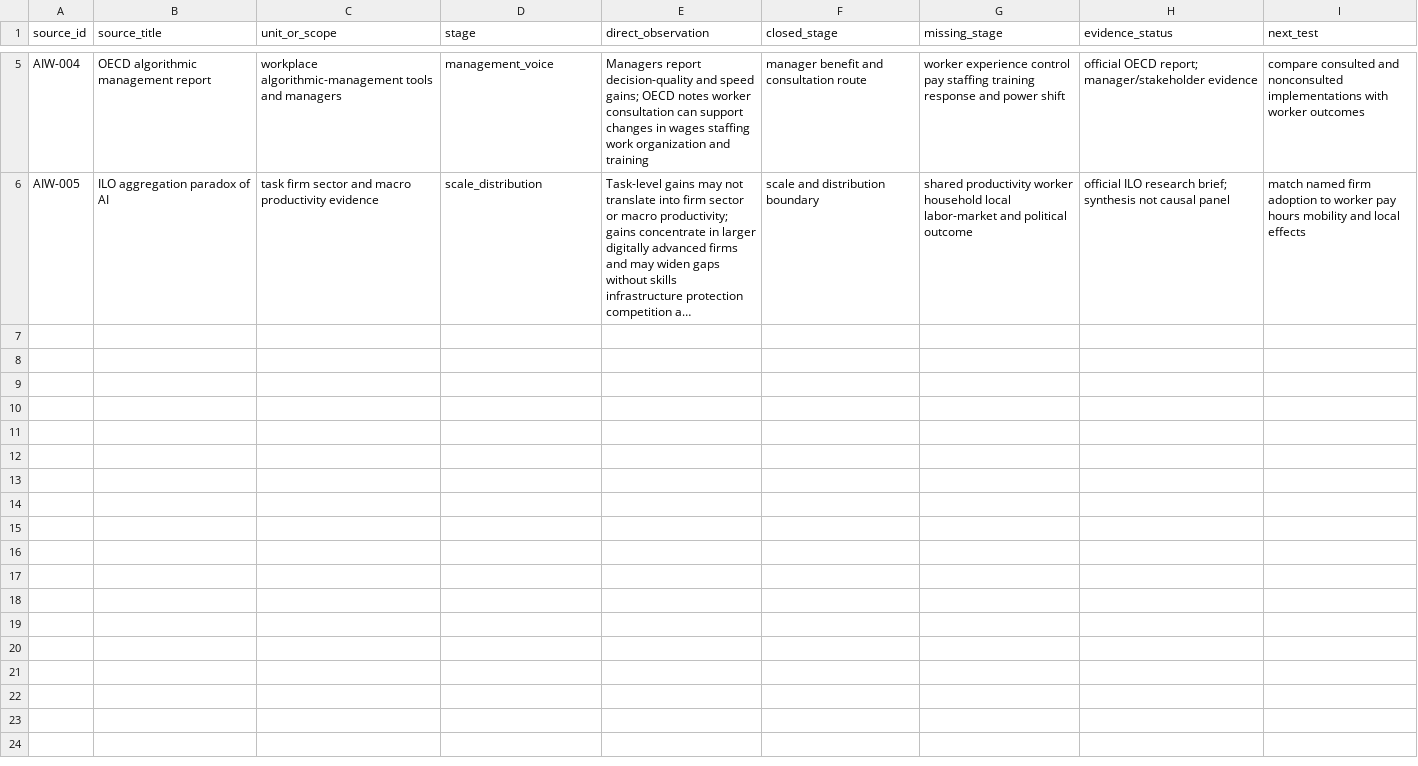
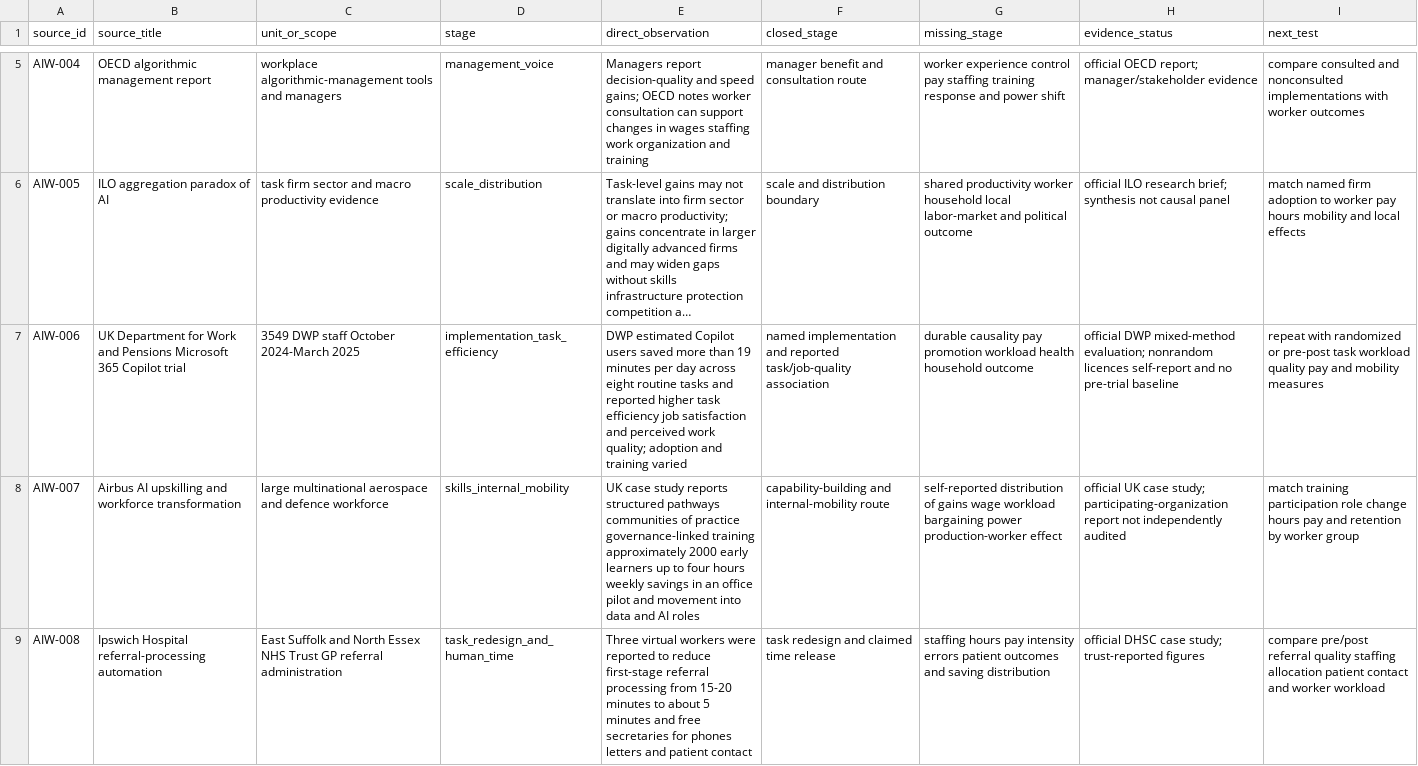
Before and after one commit to mehtama1234/cultural-geopolitical-theme-mining, a CSV file: analysis/ROTATION-W-AI-WORK-CONTROL-JOB-QUALITY-2026-10-29.csv, drawn as a sheet; only a part is shown, gaps mark what is left out; long unchanged cells end in …; the diff covers the shown part only; the diff names each change by its address in the sheet, - before the commit and + after, or states it on an @@ line.

Commit message:
Add AI workplace conversion cases

```diff
--- a/analysis/ROTATION-W-AI-WORK-CONTROL-JOB-QUALITY-2026-10-29.csv
+++ b/analysis/ROTATION-W-AI-WORK-CONTROL-JOB-QUALITY-2026-10-29.csv
+row 7: AIW-006 | UK Department for Work and Pensions Microsoft 365 Copilot trial | 3549 DWP staff October 2024-March 2025 | implementation_task_efficiency | DWP estimated Copilot users saved more than 19 minutes per day across eight routine tasks and reported higher task efficiency job satisfaction and perceived work quality; adoption and training varied | named implementation and reported task/job-quality association | durable causality pay promotion workload health household outcome | official DWP mixed-method evaluation; nonrandom licences self-report and no pre-trial baseline | repeat with randomized or pre-post task workload quality pay and mobility measures
+row 8: AIW-007 | Airbus AI upskilling and workforce transformation | large multinational aerospace and defence workforce | skills_internal_mobility | UK case study reports structured pathways communities of practice governance-linked training approximately 2000 early learners up to four hours weekly savings in an office pilot and movement into data and AI roles | capability-building and internal-mobility route | self-reported distribution of gains wage workload bargaining power production-worker effect | official UK case study; participating-organization report not independently audited | match training participation role change hours pay and retention by worker group
+row 9: AIW-008 | Ipswich Hospital referral-processing automation | East Suffolk and North Essex NHS Trust GP referral administration | task_redesign_and_human_time | Three virtual workers were reported to reduce first-stage referral processing from 15-20 minutes to about 5 minutes and free secretaries for phones letters and patient contact | task redesign and claimed time release | staffing hours pay intensity errors patient outcomes and saving distribution | official DHSC case study; trust-reported figures | compare pre/post referral quality staffing allocation patient contact and worker workload
```
Also changed, not shown: 2 added rows elsewhere in this file, 3 other files.
